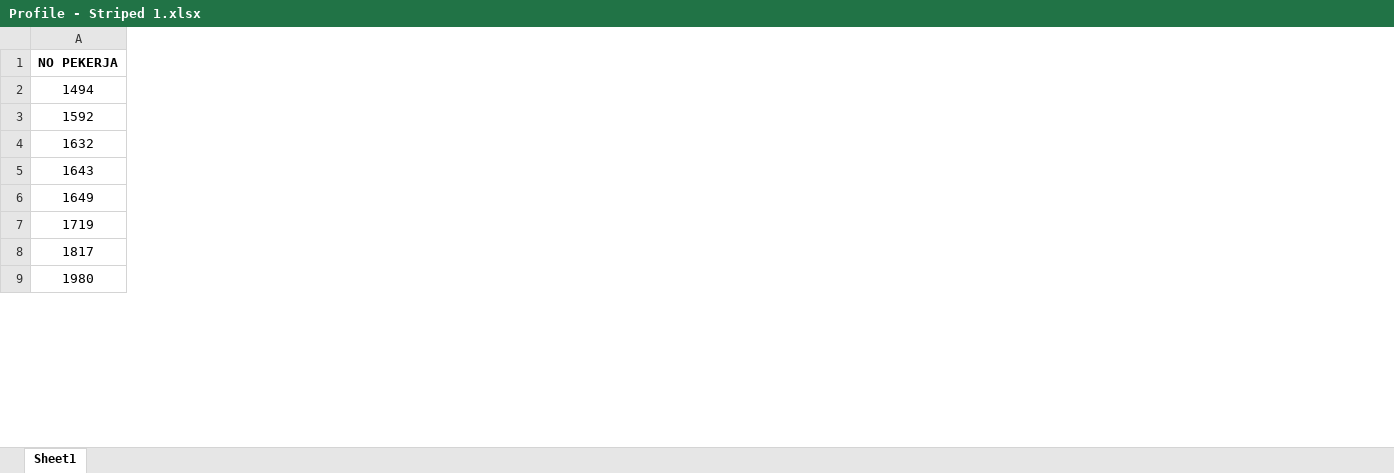
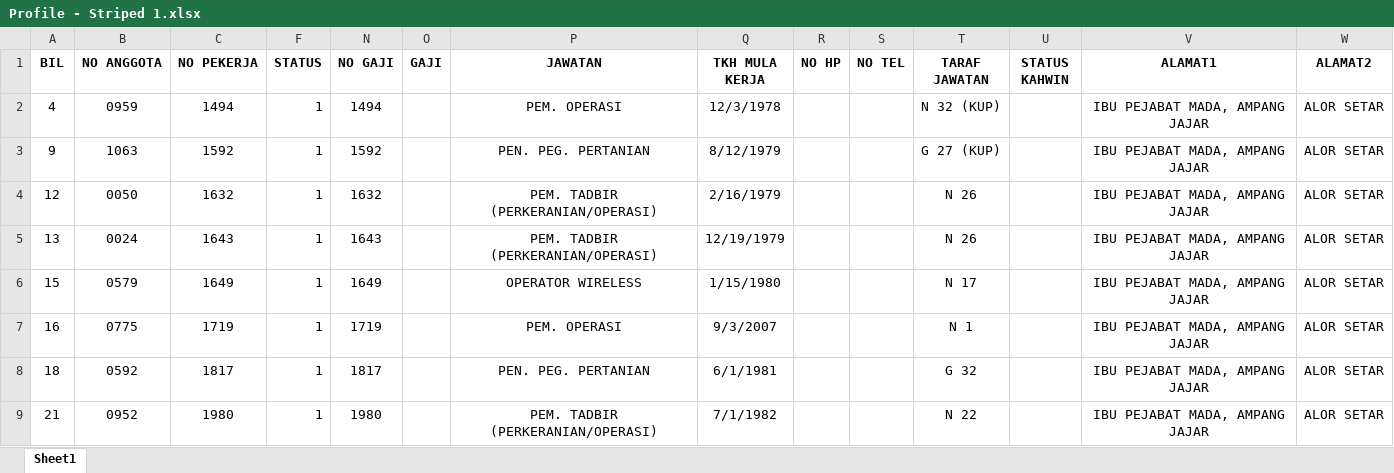
Before and after one commit to suhairi/komada, an Excel workbook: database/03 - Akaun Potongan/Profile - Striped 1.xlsx, sheet Sheet1, drawn as a sheet; only a part is shown; values as stored, in another font and other column widths than the file's, no borders; the diff covers the shown part only; the diff names each change by its address in the sheet, - before the commit and + after, or states it on an @@ line.

```diff
--- a/database/03 - Akaun Potongan/Profile - Striped 1.xlsx (sheet Sheet1)
+++ b/database/03 - Akaun Potongan/Profile - Striped 1.xlsx (sheet Sheet1)
+column A (BIL), rows 2-9: 4 | 9 | 12 | 13 | 15 | 16 | 18 | 21
+column B (NO ANGGOTA), rows 2-9: 0959 | 1063 | 0050 | 0024 | 0579 | 0775 | 0592 | 0952
+column F (STATUS), rows 2-9: all 1
+column N (NO GAJI), rows 2-9: 1494 | 1592 | 1632 | 1643 | 1649 | 1719 | 1817 | 1980
+column O (GAJI), empty
+column P (JAWATAN), rows 2-9: PEM. OPERASI | PEN. PEG. PERTANIAN | PEM. TADBIR (PERKERANIAN/OPERASI) | PEM. TADBIR (PERKERANIAN/OPERASI) | OPERATOR WIRELESS | PEM. OPERASI | PEN. PEG. PERTANIAN | PEM. TADBIR (PERKERANIAN/OPERASI)
+column Q (TKH MULA KERJA), rows 2-9: 12/3/1978 | 8/12/1979 | 2/16/1979 | 12/19/1979 | 1/15/1980 | 9/3/2007 | 6/1/1981 | 7/1/1982
+column R (NO HP), empty
+column S (NO TEL), empty
+column T (TARAF JAWATAN), rows 2-9: N 32 (KUP) | G 27 (KUP) | N 26 | N 26 | N 17 | N 1 | G 32 | N 22
+column U (STATUS KAHWIN), empty
+column V (ALAMAT1), rows 2-9: all IBU PEJABAT MADA, AMPANG JAJAR
+column W (ALAMAT2), rows 2-9: all ALOR SETAR
```
Also changed, not shown: 2 added columns elsewhere in this sheet, hidden cells, database/03 - Akaun Potongan/02 - bsekolah.xlsx, 3 other files.
